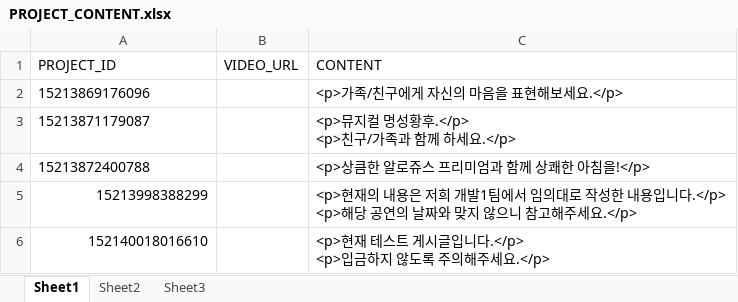
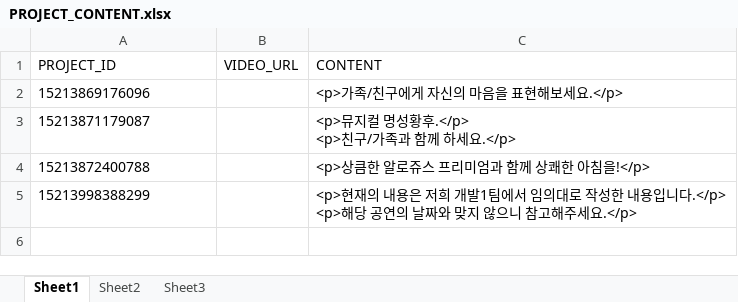
Before and after one commit to lenzefinal/cornsalad, an Excel workbook: finalp/src/main/webapp/resources/db/PROJECT_CONTENT.xlsx, sheet Sheet1, drawn as a sheet; values as stored, in another font and other column widths than the file's, no borders; ↵ is a line break in a cell; the diff names each change by its address in the sheet, - before the commit and + after, or states it on an @@ line.

```diff
--- a/finalp/src/main/webapp/resources/db/PROJECT_CONTENT.xlsx (sheet Sheet1)
+++ b/finalp/src/main/webapp/resources/db/PROJECT_CONTENT.xlsx (sheet Sheet1)
-A5 alignment: right
+A5 alignment: left
-row 6: 152140018016610 |  | <p>현재 테스트 게시글입니다.</p> ↵ <p>입금하지 않도록 주의해주세요.</p>
```
Also changed, not shown: finalp/src/main/webapp/resources/db/PRODUCT.xlsx, finalp/src/main/webapp/resources/db/PROJECT_ACCOUNT.xlsx.
